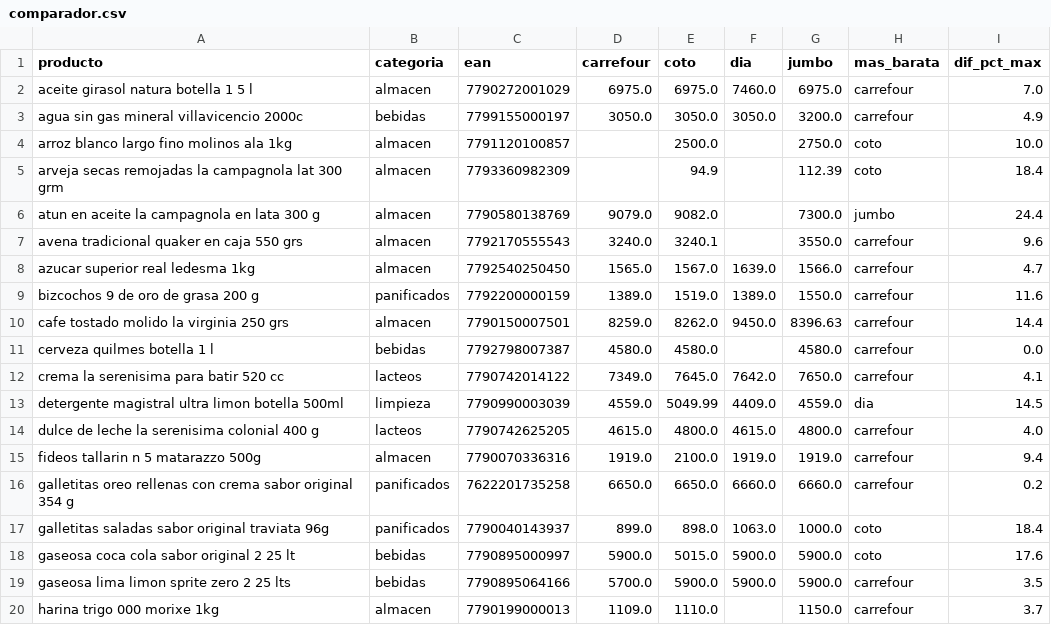
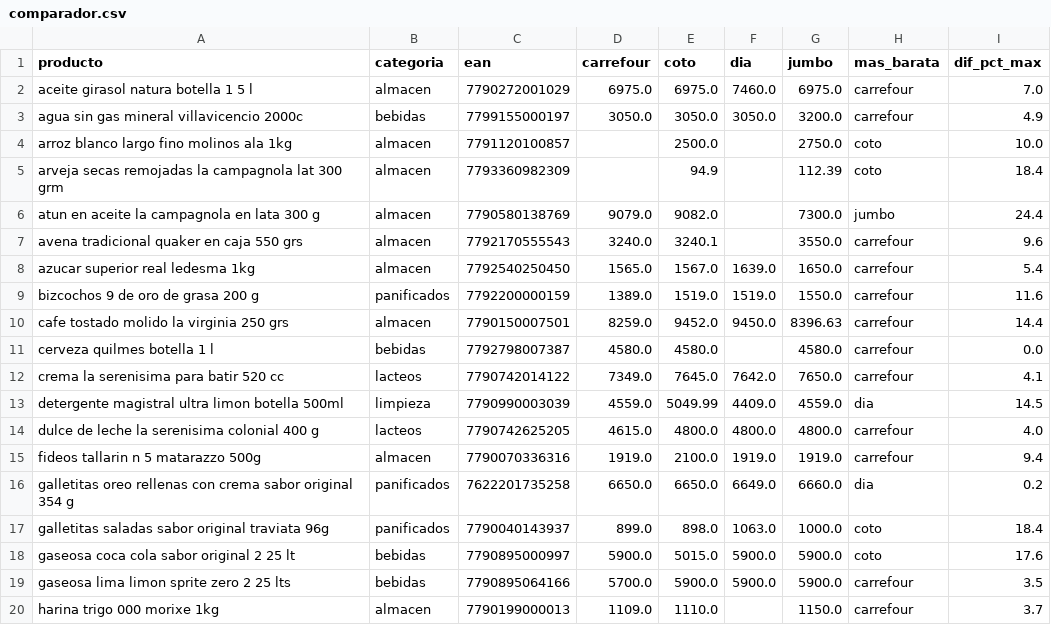
Before and after one commit to licgermancardenas-crypto/precios_argentina2026, a CSV file: data/public/comparador.csv, drawn as a sheet; only a part is shown; the diff covers the shown part only.

```diff
--- a/data/public/comparador.csv
+++ b/data/public/comparador.csv
@@ -7,5 +7,5 @@ atun en aceite la campagnola en lata 300 g,almacen,7790580138769,9079.0,9082.0,,
 avena tradicional quaker en caja 550 grs,almacen,7792170555543,3240.0,3240.1,,3550.0,carrefour,9.6
-azucar superior real ledesma 1kg,almacen,7792540250450,1565.0,1567.0,1639.0,1566.0,carrefour,4.7
-bizcochos 9 de oro de grasa 200 g,panificados,7792200000159,1389.0,1519.0,1389.0,1550.0,carrefour,11.6
-cafe tostado molido la virginia 250 grs,almacen,7790150007501,8259.0,8262.0,9450.0,8396.63,carrefour,14.4
+azucar superior real ledesma 1kg,almacen,7792540250450,1565.0,1567.0,1639.0,1650.0,carrefour,5.4
+bizcochos 9 de oro de grasa 200 g,panificados,7792200000159,1389.0,1519.0,1519.0,1550.0,carrefour,11.6
+cafe tostado molido la virginia 250 grs,almacen,7790150007501,8259.0,9452.0,9450.0,8396.63,carrefour,14.4
 cerveza quilmes botella 1 l,bebidas,7792798007387,4580.0,4580.0,,4580.0,carrefour,0.0
@@ -13,5 +13,5 @@ crema la serenisima para batir 520 cc,lacteos,7790742014122,7349.0,7645.0,7642.0
 detergente magistral ultra limon botella 500ml,limpieza,7790990003039,4559.0,5049.99,4409.0,4559.0,dia,14.5
-dulce de leche la serenisima colonial 400 g,lacteos,7790742625205,4615.0,4800.0,4615.0,4800.0,carrefour,4.0
+dulce de leche la serenisima colonial 400 g,lacteos,7790742625205,4615.0,4800.0,4800.0,4800.0,carrefour,4.0
 fideos tallarin n 5 matarazzo 500g,almacen,7790070336316,1919.0,2100.0,1919.0,1919.0,carrefour,9.4
-galletitas oreo rellenas con crema sabor original 354 g,panificados,7622201735258,6650.0,6650.0,6660.0,6660.0,carrefour,0.2
+galletitas oreo rellenas con crema sabor original 354 g,panificados,7622201735258,6650.0,6650.0,6649.0,6660.0,dia,0.2
 galletitas saladas sabor original traviata 96g,panificados,7790040143937,899.0,898.0,1063.0,1000.0,coto,18.4
```
Also changed, not shown: 6 edited cells elsewhere in this file, data/public/indice_canasta.csv, data/public/regresores.csv, 12 other files.
